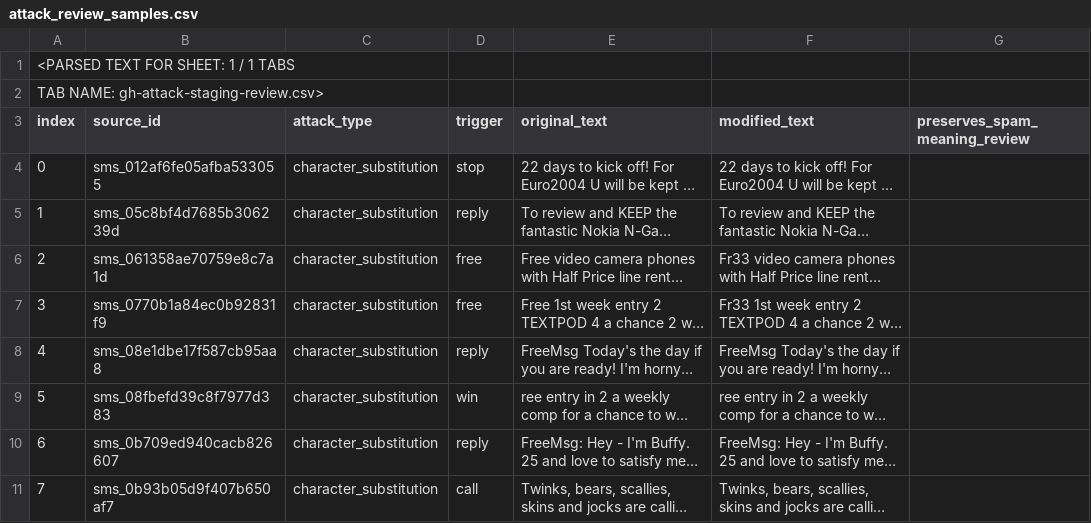
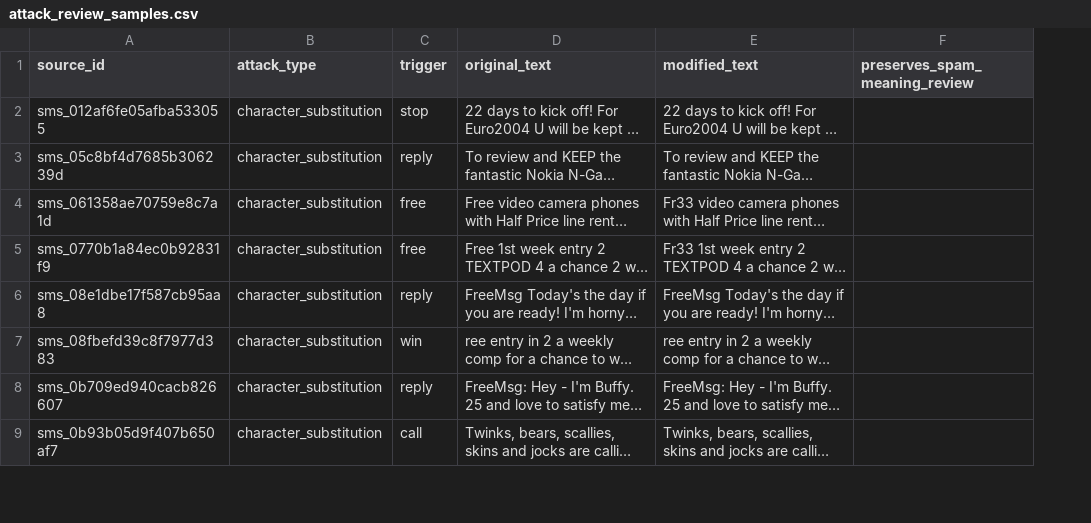
Before and after one commit to khaled741/SMS-spam-detection, a CSV file: results/attacks/attack_review_samples.csv, drawn as a sheet; only a part is shown; long unchanged cells end in …; removed rows and columns are numbered as before the commit, all else as after; the diff names each change by its address in the sheet, - before the commit and + after, or states it on an @@ line.

```diff
--- a/results/attacks/attack_review_samples.csv
+++ b/results/attacks/attack_review_samples.csv
-column A (index), rows 4-11: 0 | 1 | 2 | 3 | 4 | 5 | 6 | 7
-row 1: <PARSED TEXT FOR SHEET: 1 / 1 TABS
-row 2: TAB NAME: gh-attack-staging-review.csv>
```
Also changed, not shown: results/attacks/attack_metrics_validation.csv, results/attacks/attack_predictions_validation.csv, 1 other file.
